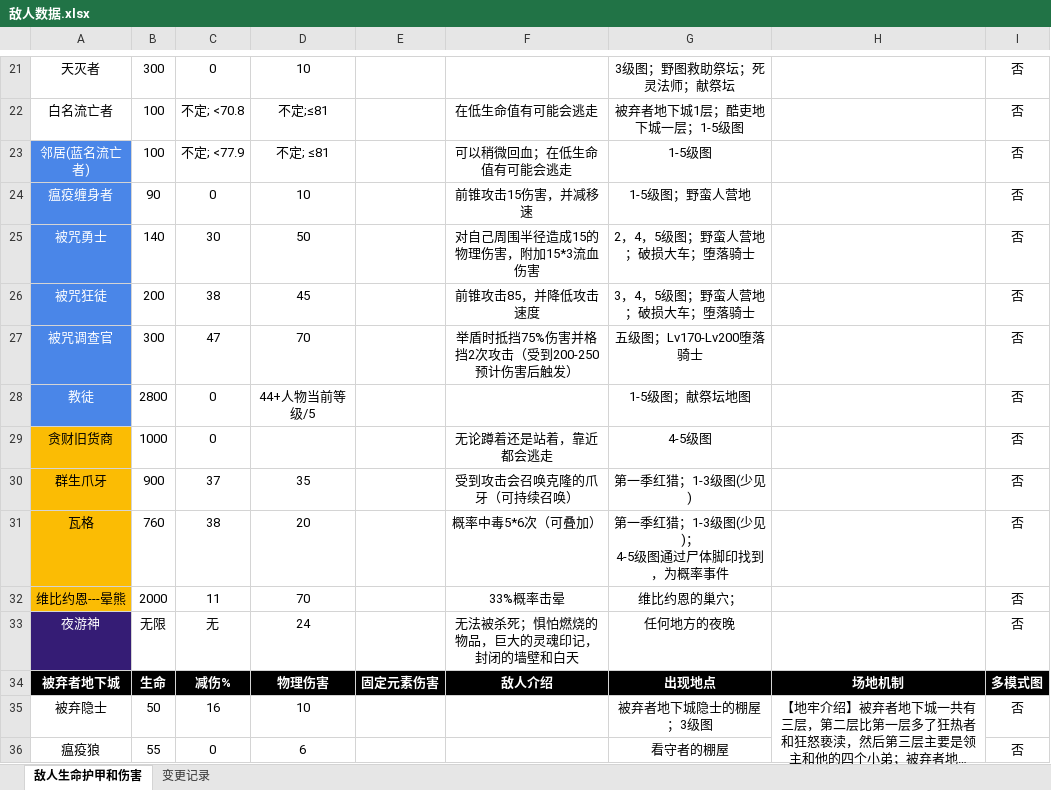
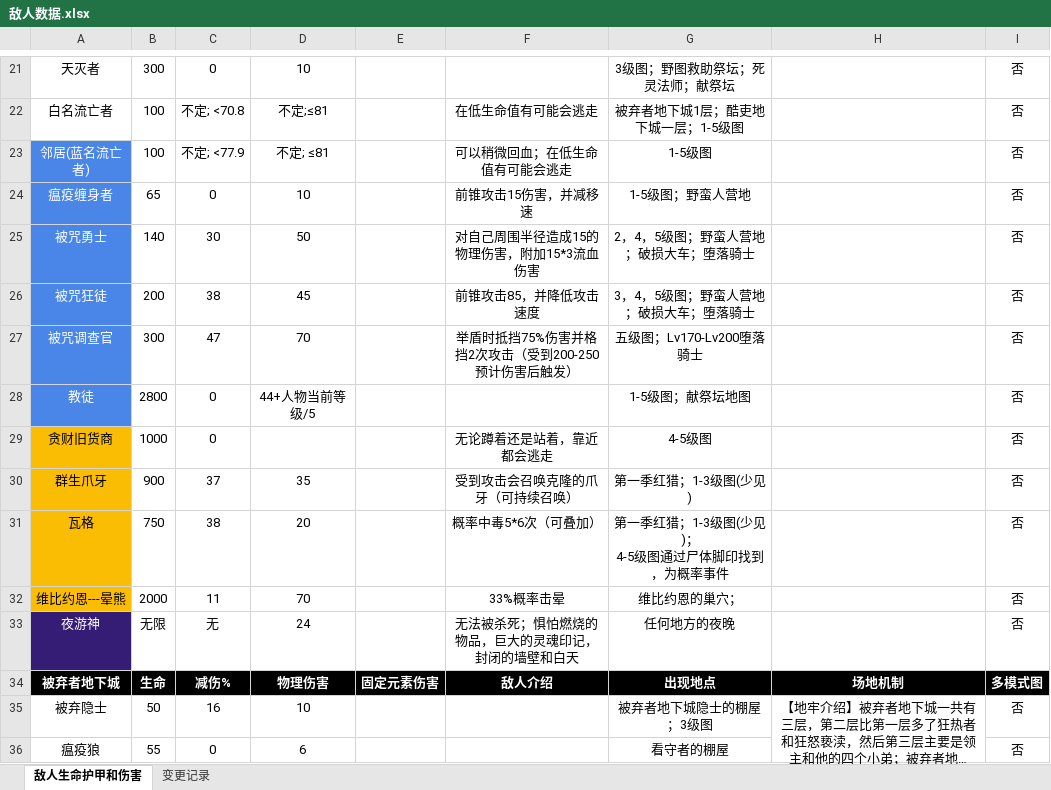
Before and after one commit to jasonXiao422/grimsoul-wiki, an Excel workbook: data-source/敌人数据.xlsx, sheet 敌人生命护甲和伤害, drawn as a sheet; only a part is shown, gaps mark what is left out; long unchanged cells end in …; values as stored, in another font and other column widths than the file's, no borders; the diff names each change by its address in the sheet, - before the commit and + after, or states it on an @@ line.

```diff
--- a/data-source/敌人数据.xlsx (sheet 敌人生命护甲和伤害)
+++ b/data-source/敌人数据.xlsx (sheet 敌人生命护甲和伤害)
-B24: 90
+B24: 65
-B31: 760
+B31: 750
```
Also changed, not shown: 1 other file.
